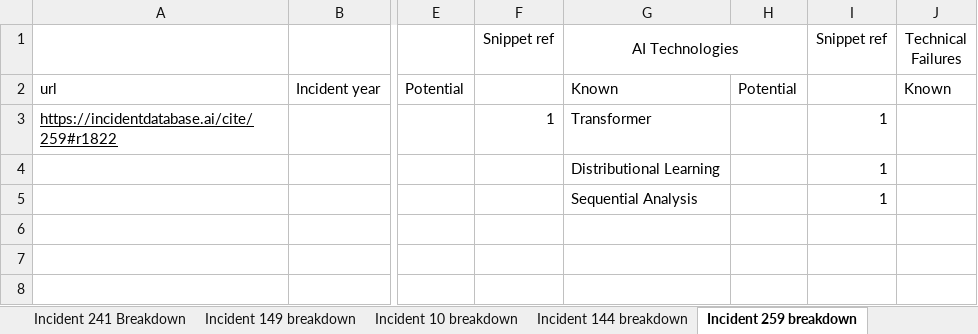
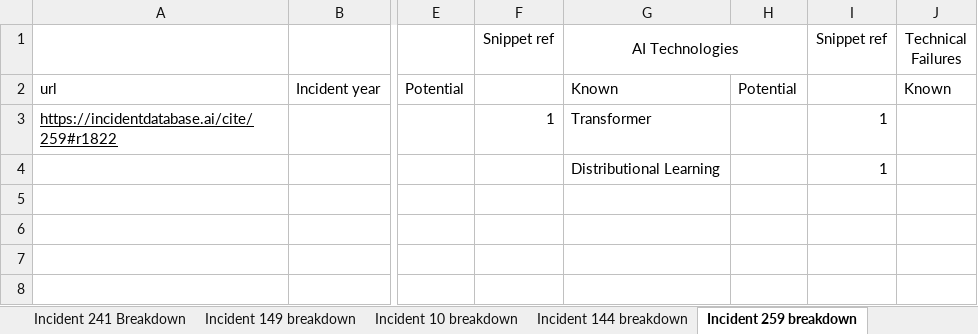
Before and after one commit to npit/aiid-taxonomies, an Excel workbook: v2/AIID_Technical_Taxonomies_v2.xlsx, sheet Incident 259 breakdown, drawn as a sheet; only a part is shown, gaps mark what is left out; values as stored, in another font and other column widths than the file's, no borders; the diff names each change by its address in the sheet, - before the commit and + after, or states it on an @@ line.

Commit message:
Restructure tasks, technologies

```diff
--- a/v2/AIID_Technical_Taxonomies_v2.xlsx (sheet Incident 259 breakdown)
+++ b/v2/AIID_Technical_Taxonomies_v2.xlsx (sheet Incident 259 breakdown)
-G5 (AI Technologies): Sequential Analysis
+G5 (AI Technologies): (empty)
-I5 (Snippet ref): 1
+I5 (Snippet ref): (empty)
```
Also changed, not shown: sheet Incident 149 breakdown, sheet Incident 154 breakdown, 4 other files.
